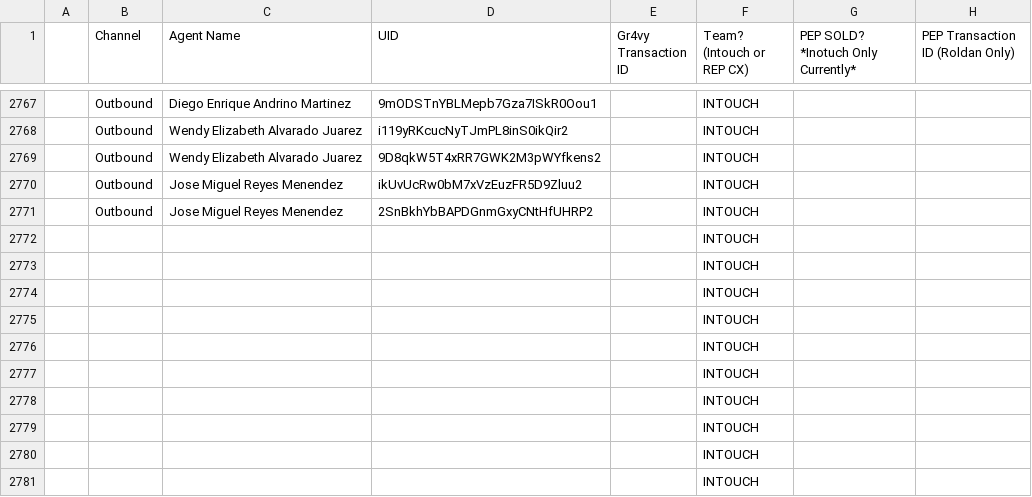
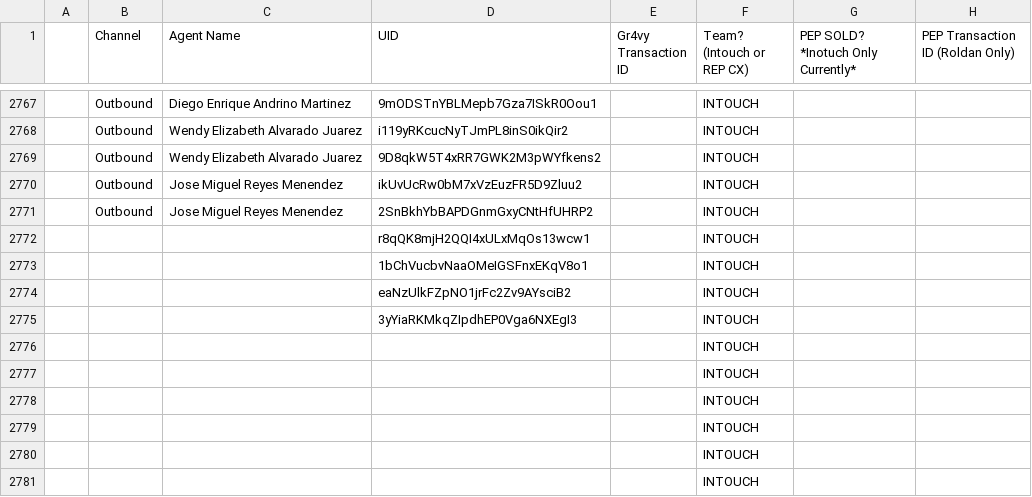
Before and after one commit to joshuawagner-create/leaderboard-data, a CSV file: data.csv, drawn as a sheet; only a part is shown, gaps mark what is left out.

Commit message:
Update leaderboard data 2026-11-09T17:59:17.920Z

```diff
--- a/data.csv
+++ b/data.csv
@@ -2771,6 +2771,6 @@
 ,Outbound,Jose Miguel Reyes Menendez,2SnBkhYbBAPDGnmGxyCNtHfUHRP2,,INTOUCH,,
-,,,,,INTOUCH,,
-,,,,,INTOUCH,,
-,,,,,INTOUCH,,
-,,,,,INTOUCH,,
+,,,r8qQK8mjH2QQI4xULxMqOs13wcw1,,INTOUCH,,
+,,,1bChVucbvNaaOMeIGSFnxEKqV8o1,,INTOUCH,,
+,,,eaNzUlkFZpNO1jrFc2Zv9AYsciB2,,INTOUCH,,
+,,,3yYiaRKMkqZIpdhEP0Vga6NXEgI3,,INTOUCH,,
 ,,,,,INTOUCH,,
```
